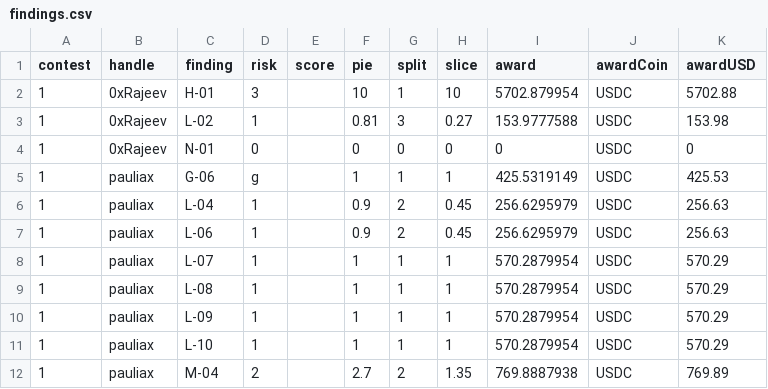
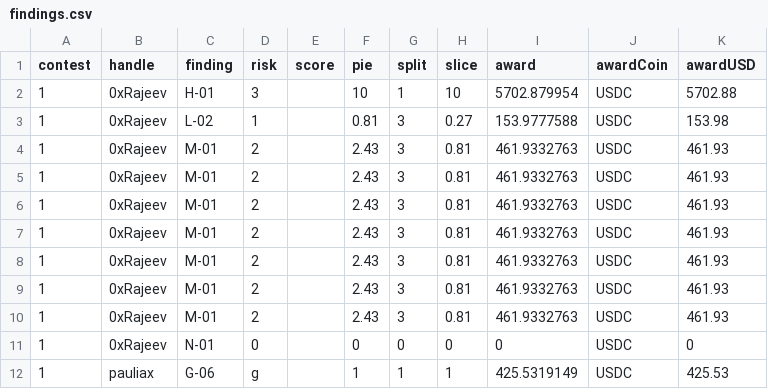
Before and after one commit to Carlos-stackfive/testing, a CSV file: _data/findings.csv, drawn as a sheet; only a part is shown; the shorter side is filled out with more unchanged rows; the diff names each change by its address in the sheet, - before the commit and + after, or states it on an @@ line.

Commit message:
Update findings.csv

```diff
--- a/_data/findings.csv
+++ b/_data/findings.csv
+row 4: 1 | 0xRajeev | M-01 | 2 |  | 2.43 | 3 | 0.81 | 461.9332763 | USDC | 461.93
+row 5: 1 | 0xRajeev | M-01 | 2 |  | 2.43 | 3 | 0.81 | 461.9332763 | USDC | 461.93
+row 6: 1 | 0xRajeev | M-01 | 2 |  | 2.43 | 3 | 0.81 | 461.9332763 | USDC | 461.93
+row 7: 1 | 0xRajeev | M-01 | 2 |  | 2.43 | 3 | 0.81 | 461.9332763 | USDC | 461.93
+row 8: 1 | 0xRajeev | M-01 | 2 |  | 2.43 | 3 | 0.81 | 461.9332763 | USDC | 461.93
+row 9: 1 | 0xRajeev | M-01 | 2 |  | 2.43 | 3 | 0.81 | 461.9332763 | USDC | 461.93
+row 10: 1 | 0xRajeev | M-01 | 2 |  | 2.43 | 3 | 0.81 | 461.9332763 | USDC | 461.93
```
